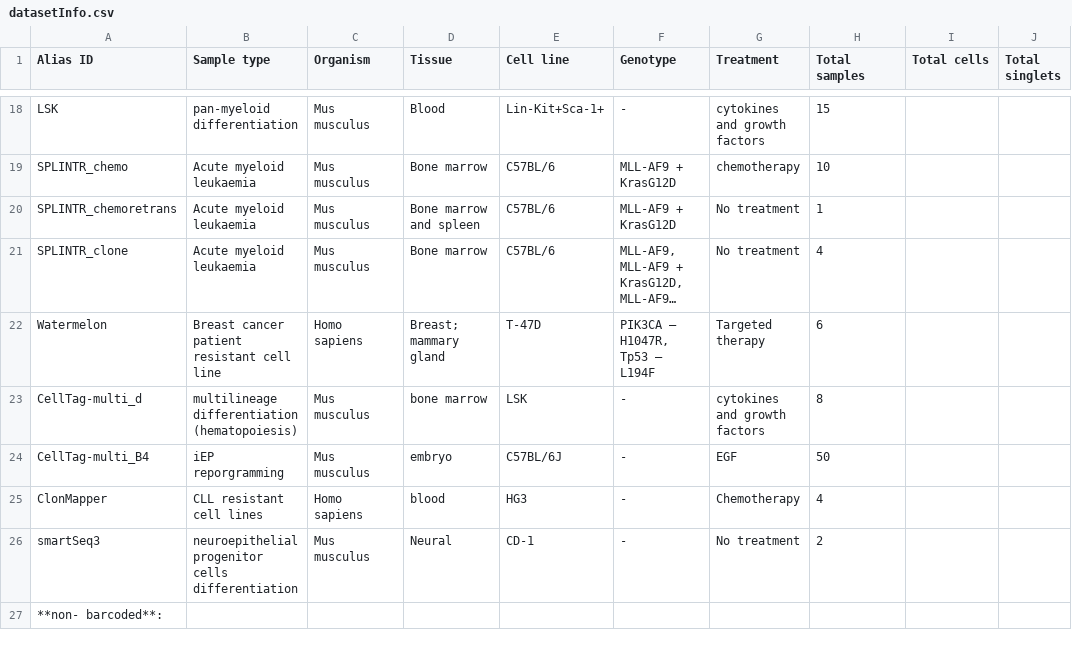
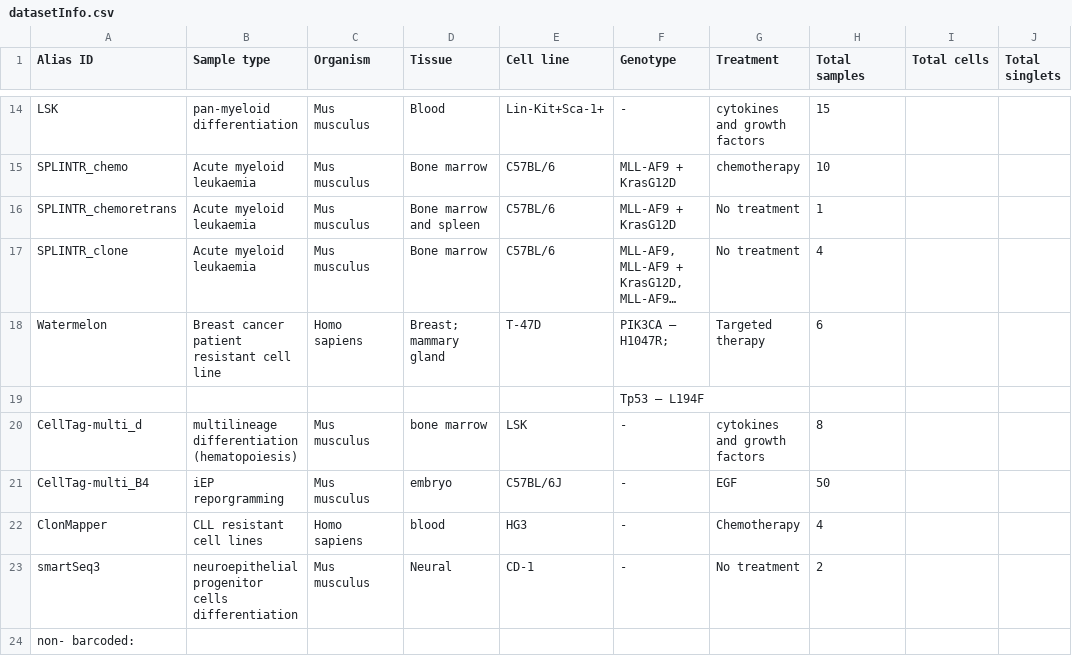
Before and after one commit to GoyalLab/SingletCodeWebsite, a CSV file: docs/datasetInfo.csv, drawn as a sheet; only a part is shown, gaps mark what is left out; long unchanged cells end in …; addresses are those after the commit; rows hold the shown columns only; the diff covers the shown part only; the diff names each change by its address in the sheet, - before the commit and + after, or states it on an @@ line.

```diff
--- a/docs/datasetInfo.csv
+++ b/docs/datasetInfo.csv
-F18 (Genotype): PIK3CA – H1047R, Tp53 – L194F
+F18 (Genotype): PIK3CA – H1047R;
+row 19:  |  |  |  |  | Tp53 – L194F
-A24 (Alias ID): **non- barcoded**:
+A24 (Alias ID): non- barcoded:
```
Also changed, not shown: 5 removed rows and 56 edited cells elsewhere in this file.
